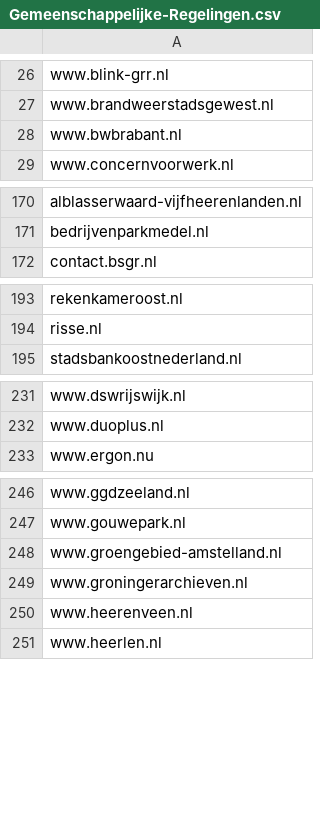
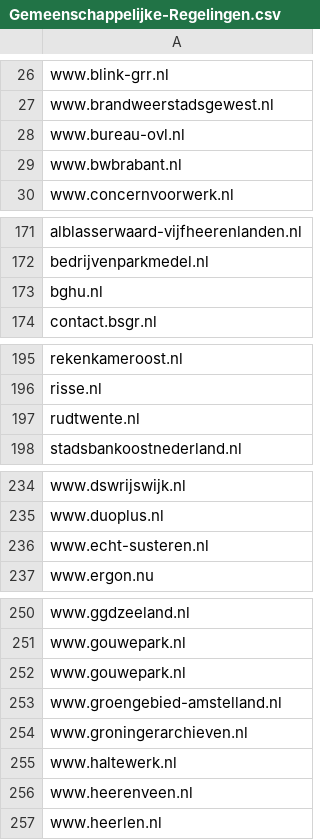
Before and after one commit to openstate/datasets, a CSV file: government_domain_names/Gemeenschappelijke-Regelingen.csv, drawn as a sheet; only a part is shown, gaps mark what is left out; the diff covers the shown part only.

```diff
--- a/government_domain_names/Gemeenschappelijke-Regelingen.csv
+++ b/government_domain_names/Gemeenschappelijke-Regelingen.csv
@@ -27,2 +27,3 @@ www.blink-grr.nl
 www.brandweerstadsgewest.nl
+www.bureau-ovl.nl
 www.bwbrabant.nl
@@ -171,2 +172,3 @@ alblasserwaard-vijfheerenlanden.nl
 bedrijvenparkmedel.nl
+bghu.nl
 contact.bsgr.nl
@@ -194,2 +196,3 @@ rekenkameroost.nl
 risse.nl
+rudtwente.nl
 stadsbankoostnederland.nl
@@ -232,2 +235,3 @@ www.dswrijswijk.nl
 www.duoplus.nl
+www.echt-susteren.nl
 www.ergon.nu
@@ -247,4 +251,6 @@ www.ggdzeeland.nl
 www.gouwepark.nl
+www.gouwepark.nl
 www.groengebied-amstelland.nl
 www.groningerarchieven.nl
+www.haltewerk.nl
 www.heerenveen.nl
```
Also changed, not shown: 4 added rows elsewhere in this file, government_domain_names/Gemeenten.csv, government_domain_names/Rijksoverheid.csv, 2 other files.
